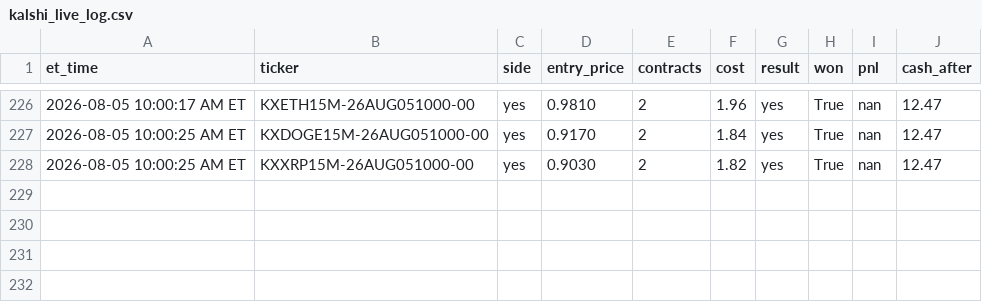
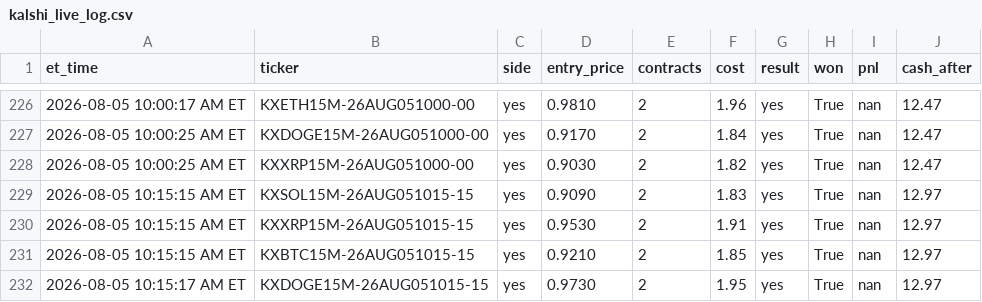
Before and after one commit to nitinjakka/nitinjakka, a CSV file: kalshi_live_log.csv, drawn as a sheet; only a part is shown, gaps mark what is left out.

Commit message:
live logs 2026-08-05T14:15

```diff
--- a/kalshi_live_log.csv
+++ b/kalshi_live_log.csv
@@ -228 +228,5 @@ et_time,ticker,side,entry_price,contracts,cost,result,won,pnl,cash_after
 2026-08-05 10:00:25 AM ET,KXXRP15M-26AUG051000-00,yes,0.9030,2,1.82,yes,True,nan,12.47
+2026-08-05 10:15:15 AM ET,KXSOL15M-26AUG051015-15,yes,0.9090,2,1.83,yes,True,nan,12.97
+2026-08-05 10:15:15 AM ET,KXXRP15M-26AUG051015-15,yes,0.9530,2,1.91,yes,True,nan,12.97
+2026-08-05 10:15:15 AM ET,KXBTC15M-26AUG051015-15,yes,0.9210,2,1.85,yes,True,nan,12.97
+2026-08-05 10:15:17 AM ET,KXDOGE15M-26AUG051015-15,yes,0.9730,2,1.95,yes,True,nan,12.97
```
Also changed, not shown: 2 other files.
